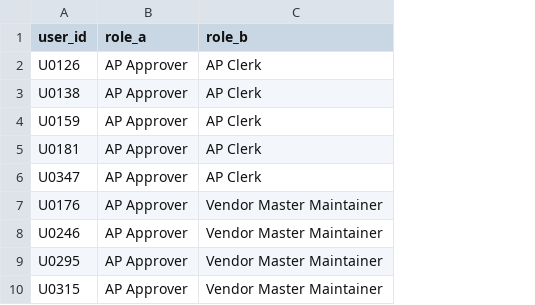
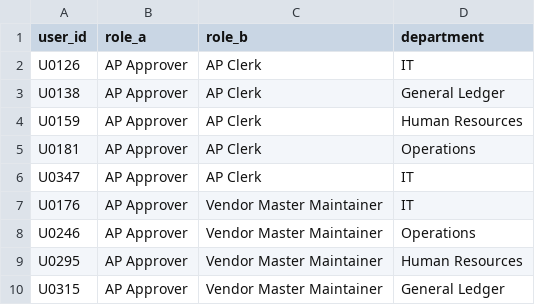
Before and after one commit to Arsalans-Hub/Revised_Audit_Controls_Analytics, a CSV file: outputs/findings_sod_conflicts.csv, drawn as a sheet; only a part is shown; the diff names each change by its address in the sheet, - before the commit and + after, or states it on an @@ line.

```diff
--- a/outputs/findings_sod_conflicts.csv
+++ b/outputs/findings_sod_conflicts.csv
+column D (department), rows 2-10: IT | General Ledger | Human Resources | Operations | IT | IT | Operations | Human Resources | General Ledger
```
Also changed, not shown: 49 other files.
